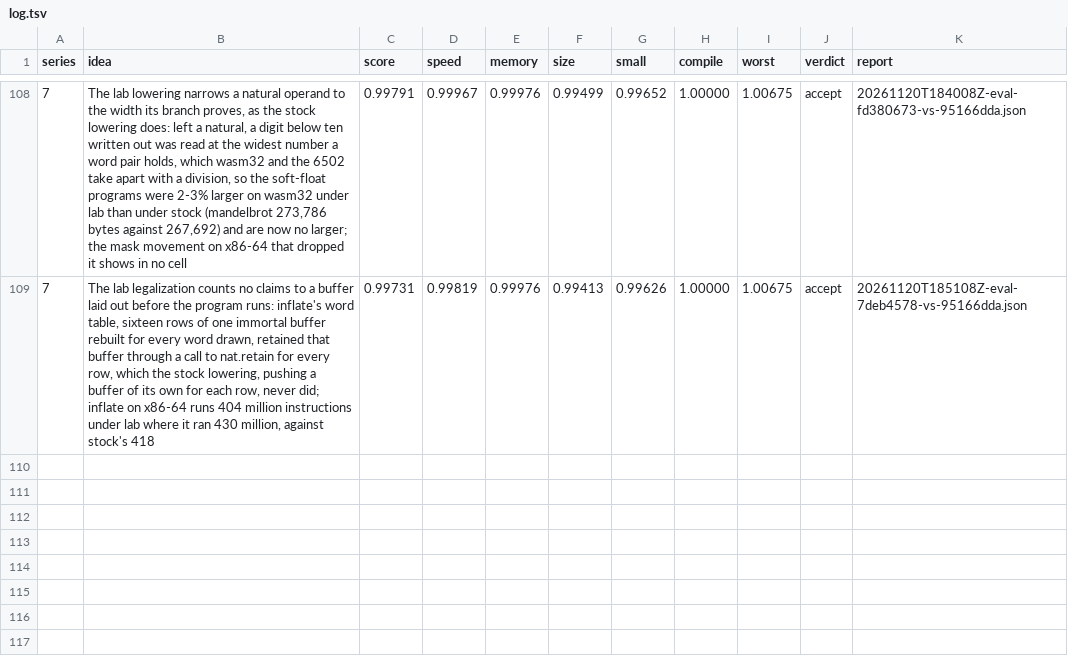
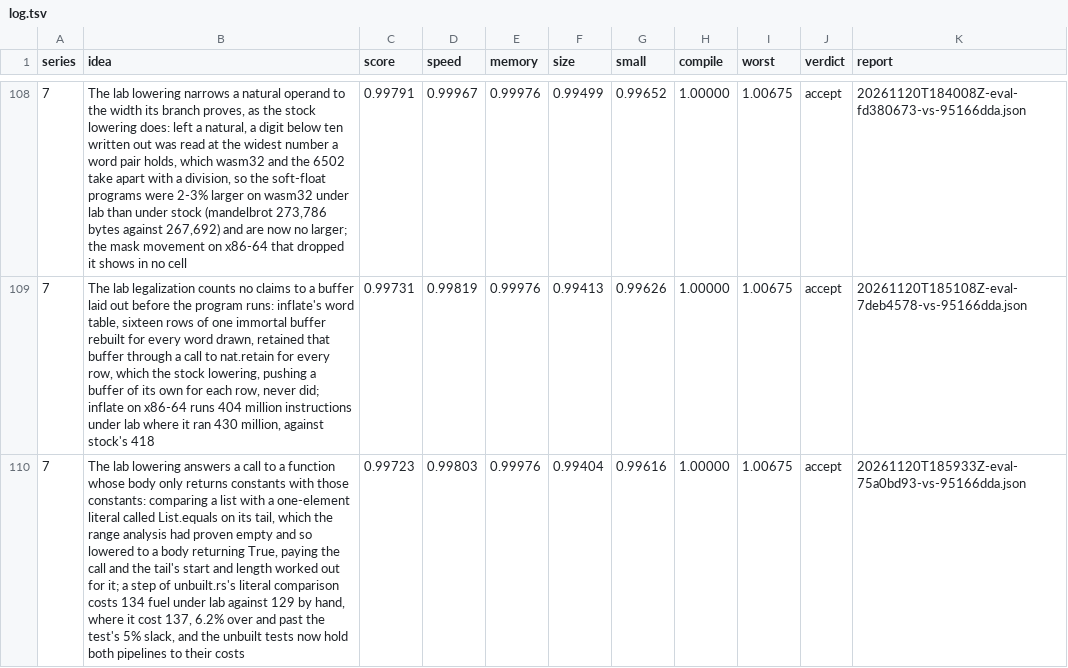
Before and after one commit to benburk/faun-lang, a TSV file: ratchet/log.tsv, drawn as a sheet; only a part is shown, gaps mark what is left out; the diff names each change by its address in the sheet, - before the commit and + after, or states it on an @@ line.

Commit message:
The log keeps the evaluation of the lab lowering answering a call to a constant body with its constants: score 0.99723 for the branch, accepted

```diff
--- a/ratchet/log.tsv
+++ b/ratchet/log.tsv
+row 110: 7 | The lab lowering answers a call to a function whose body only returns constants with those constants: comparing a list with a one-element literal called List.equals on its tail, which the range analysis had proven empty and so lowered to a body returning True, paying the call and the tail's start and length worked out for it; a step of unbuilt.rs's literal comparison costs 134 fuel under lab against 129 by hand, where it cost 137, 6.2% over and past the test's 5% slack, and the unbuilt tests now hold both pipelines to their costs | 0.99723 | 0.99803 | 0.99976 | 0.99404 | 0.99616 | 1.00000 | 1.00675 | accept | 20261120T185933Z-eval-75a0bd93-vs-95166dda.json
```
